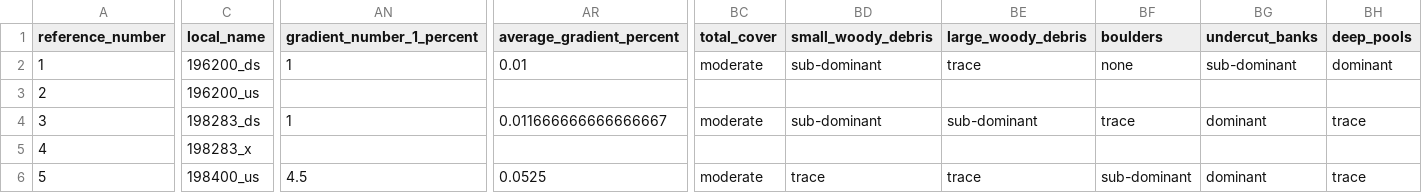
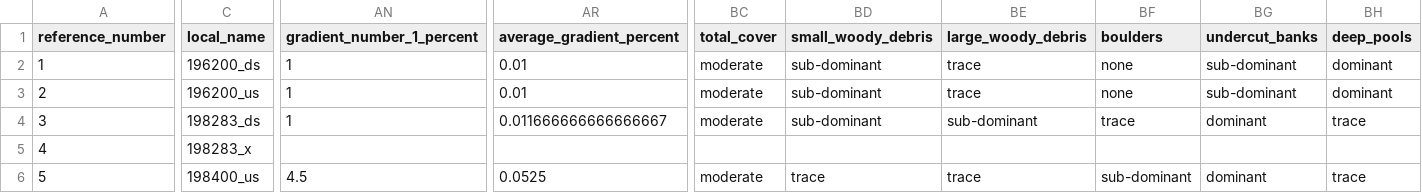
Before and after one commit to NewGraphEnvironment/fish_passage_moti_2022_reporting, a CSV file: data/backup/step_4_stream_site_data.csv, drawn as a sheet; only a part is shown, gaps mark what is left out; the diff covers the shown part only; the diff names each change by its address in the sheet, - before the commit and + after, or states it on an @@ line.

```diff
--- a/data/backup/step_4_stream_site_data.csv
+++ b/data/backup/step_4_stream_site_data.csv
-AN3 (gradient_number_1_percent): (empty)
+AN3 (gradient_number_1_percent): 1
-AR3 (average_gradient_percent): (empty)
+AR3 (average_gradient_percent): 0.01
-BC3 (total_cover): (empty)
+BC3 (total_cover): moderate
-BD3 (small_woody_debris): (empty)
+BD3 (small_woody_debris): sub-dominant
-BE3 (large_woody_debris): (empty)
+BE3 (large_woody_debris): trace
-BF3 (boulders): (empty)
+BF3 (boulders): none
-BG3 (undercut_banks): (empty)
+BG3 (undercut_banks): sub-dominant
-BH3 (deep_pools): (empty)
+BH3 (deep_pools): dominant
```
Also changed, not shown: 16 edited cells elsewhere in this file, data/form_monitoring.csv, 27 other files.
